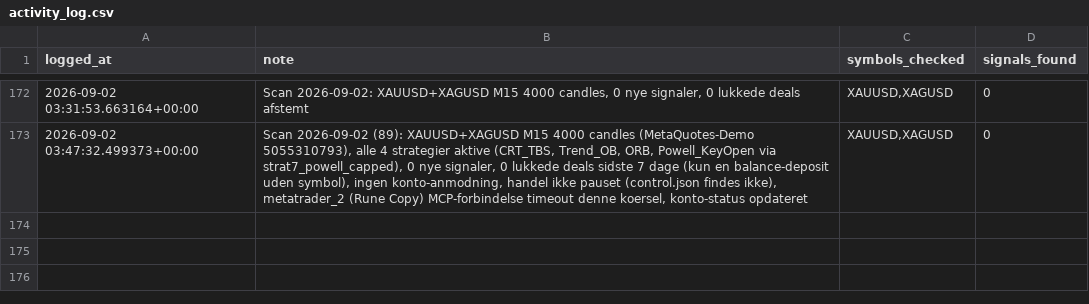
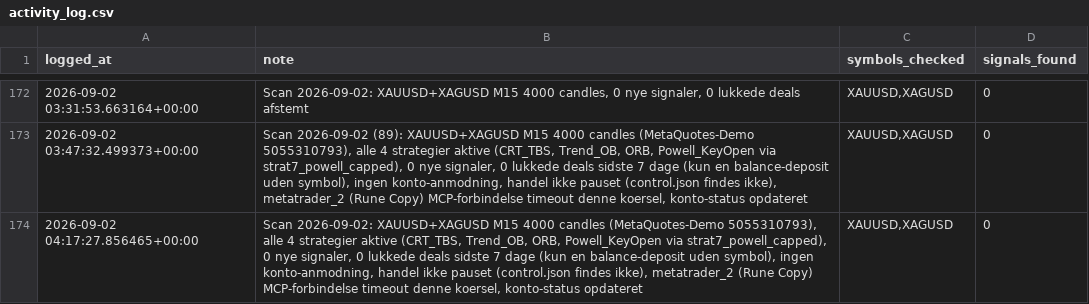
Before and after one commit to Runetherune/trading-dashboard, a CSV file: activity_log.csv, drawn as a sheet; only a part is shown, gaps mark what is left out; the diff names each change by its address in the sheet, - before the commit and + after, or states it on an @@ line.

Commit message:
Scan 2026-09-02 (91): XAUUSD+XAGUSD M15 4000 candles (MetaQuotes-Demo 5055310793), alle 4 strategier aktive (CRT_TBS, Trend_OB, ORB, Powell_KeyOpen via strat7_powell_capped), 0 nye signaler, 0 lukkede deals sidste 7 dage (kun en balance-deposit uden symbol), ingen konto-anmodning, handel ikke pauset (control.json findes ikke), metatrader_2 (Rune Copy) MCP-forbindelse timeout denne koersel, konto-status opdateret

```diff
--- a/activity_log.csv
+++ b/activity_log.csv
+row 174: 2026-09-02 04:17:27.856465+00:00 | Scan 2026-09-02: XAUUSD+XAGUSD M15 4000 candles (MetaQuotes-Demo 5055310793), alle 4 strategier aktive (CRT_TBS, Trend_OB, ORB, Powell_KeyOpen via strat7_powell_capped), 0 nye signaler, 0 lukkede deals sidste 7 dage (kun en balance-deposit uden symbol), ingen konto-anmodning, handel ikke pauset (control.json findes ikke), metatrader_2 (Rune Copy) MCP-forbindelse timeout denne koersel, konto-status opdateret | XAUUSD,XAGUSD | 0
```
Also changed, not shown: 2 other files.
